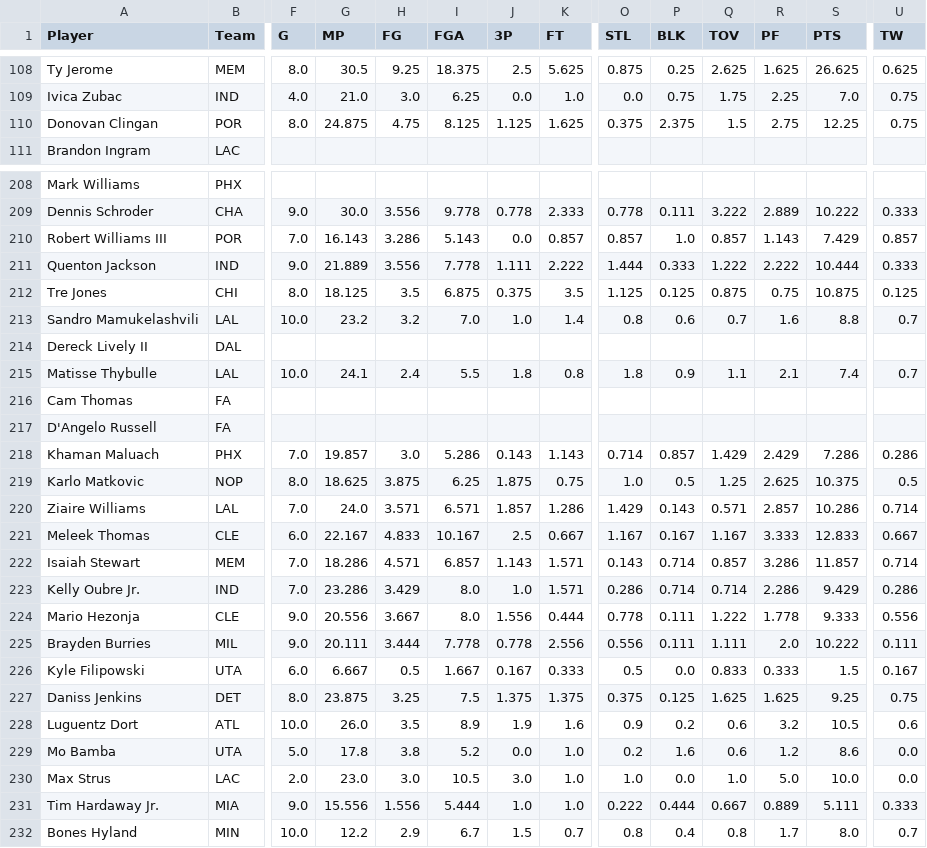
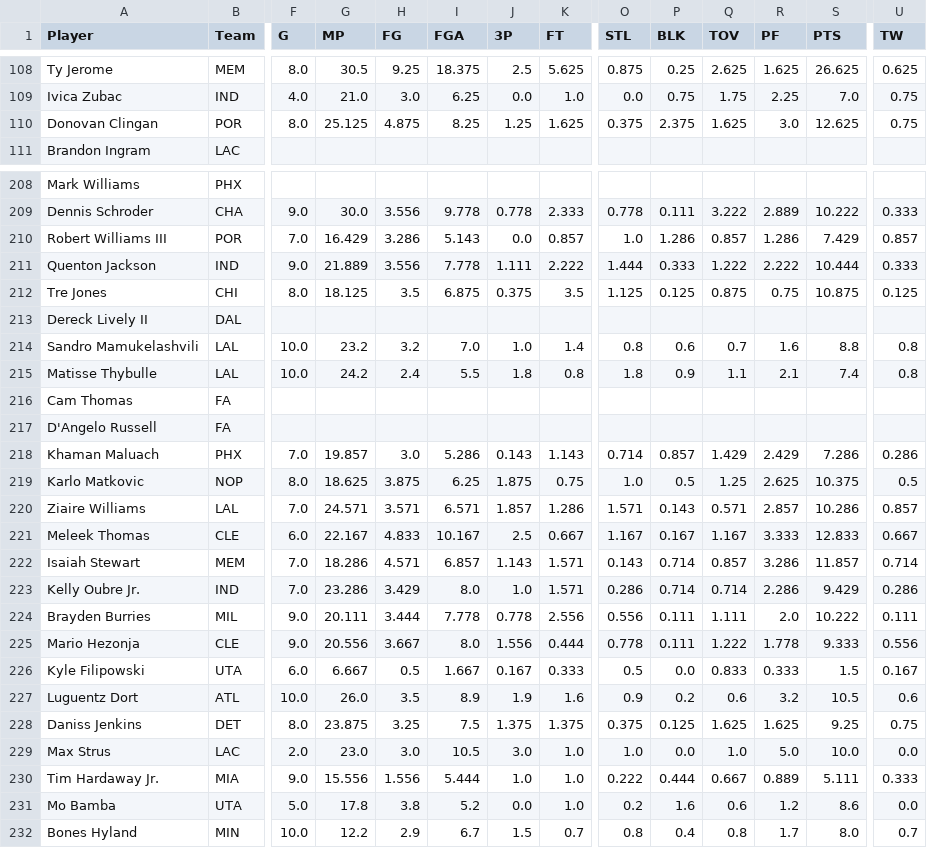
Before and after one commit to bconspicuous/hoops-board, a CSV file: g8/data/players_2027.csv, drawn as a sheet; only a part is shown, gaps mark what is left out; removed rows and columns are numbered as before the commit, all else as after; rows hold the shown columns only; the diff covers the shown part only; the diff names each change by its address in the sheet, - before the commit and + after, or states it on an @@ line.

```diff
--- a/g8/data/players_2027.csv
+++ b/g8/data/players_2027.csv
-G110 (MP): 24.875
+G110 (MP): 25.125
-H110 (FG): 4.75
+H110 (FG): 4.875
-I110 (FGA): 8.125
+I110 (FGA): 8.25
-J110 (3P): 1.125
+J110 (3P): 1.25
-Q110 (TOV): 1.5
+Q110 (TOV): 1.625
-R110 (PF): 2.75
+R110 (PF): 3.0
-S110 (PTS): 12.25
+S110 (PTS): 12.625
-G210 (MP): 16.143
+G210 (MP): 16.429
-O210 (STL): 0.857
+O210 (STL): 1.0
-P210 (BLK): 1.0
+P210 (BLK): 1.286
-R210 (PF): 1.143
+R210 (PF): 1.286
-row 213: Sandro Mamukelashvili | LAL | 10.0 | 23.2 | 3.2 | 7.0 | 1.0 | 1.4 | 0.8 | 0.6 | 0.7 | 1.6 | 8.8 | 0.7
+row 214: Sandro Mamukelashvili | LAL | 10.0 | 23.2 | 3.2 | 7.0 | 1.0 | 1.4 | 0.8 | 0.6 | 0.7 | 1.6 | 8.8 | 0.8
-G215 (MP): 24.1
+G215 (MP): 24.2
-U215 (TW): 0.7
+U215 (TW): 0.8
-G220 (MP): 24.0
+G220 (MP): 24.571
-O220 (STL): 1.429
+O220 (STL): 1.571
-U220 (TW): 0.714
+U220 (TW): 0.857
@@ row 225 moved to row 224: Brayden Burries @@
@@ row 228 moved to row 227: Luguentz Dort @@
@@ row 229 moved to row 231: Mo Bamba @@
```
Also changed, not shown: 1 added row, 1 removed row, 14 moved rows and 81 edited cells elsewhere in this file, 9 other files.
